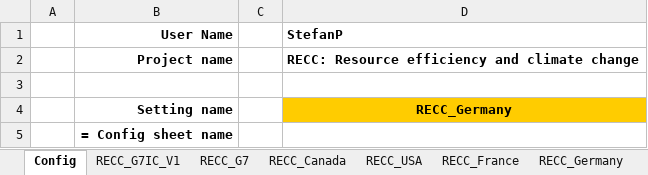
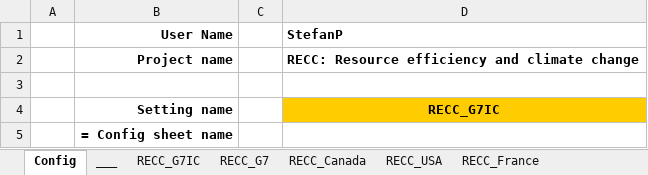
Before and after one commit to IndEcol/RECC-ODYM, an Excel workbook: RECC_Config.xlsx, sheet Config, drawn as a sheet; values as stored, in another font and other column widths than the file's, no borders; the diff names each change by its address in the sheet, - before the commit and + after, or states it on an @@ line.

```diff
--- a/RECC_Config.xlsx (sheet Config)
+++ b/RECC_Config.xlsx (sheet Config)
-sheet tab: RECC_G7IC_V1
+sheet tab: RECC_G7IC
+sheet tab: ___
-D4 (StefanP): RECC_Germany
+D4 (StefanP): RECC_G7IC
```
Also changed, not shown: sheet RECC_Germany, sheet RECC_G7IC, sheet RECC_G7, 1 other file.
